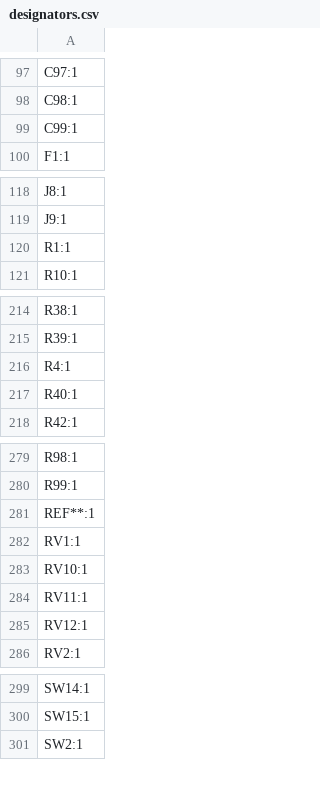
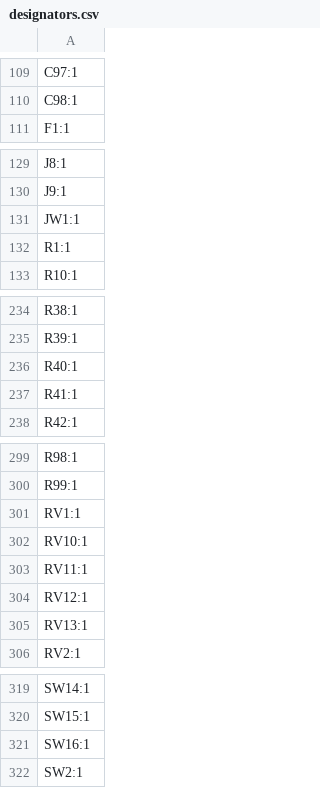
Before and after one commit to Bemeier/bmcv, a CSV file: production/designators.csv, drawn as a sheet; only a part is shown, gaps mark what is left out; the diff covers the shown part only.

```diff
--- a/production/designators.csv
+++ b/production/designators.csv
@@ -98,3 +110,2 @@ C97:1
 C98:1
-C99:1
 F1:1
@@ -119,2 +130,3 @@ J8:1
 J9:1
+JW1:1
 R1:1
@@ -215,4 +235,4 @@ R38:1
 R39:1
-R4:1
 R40:1
+R41:1
 R42:1
@@ -280,3 +300,2 @@ R98:1
 R99:1
-REF**:1
 RV1:1
@@ -285,2 +304,3 @@ RV11:1
 RV12:1
+RV13:1
 RV2:1
@@ -300,2 +320,3 @@ SW14:1
 SW15:1
+SW16:1
 SW2:1
```
Also changed, not shown: 21 added rows, 1 removed row and 1 edited cell elsewhere in this file, production/bom.csv, production/positions.csv, 17 other files.
